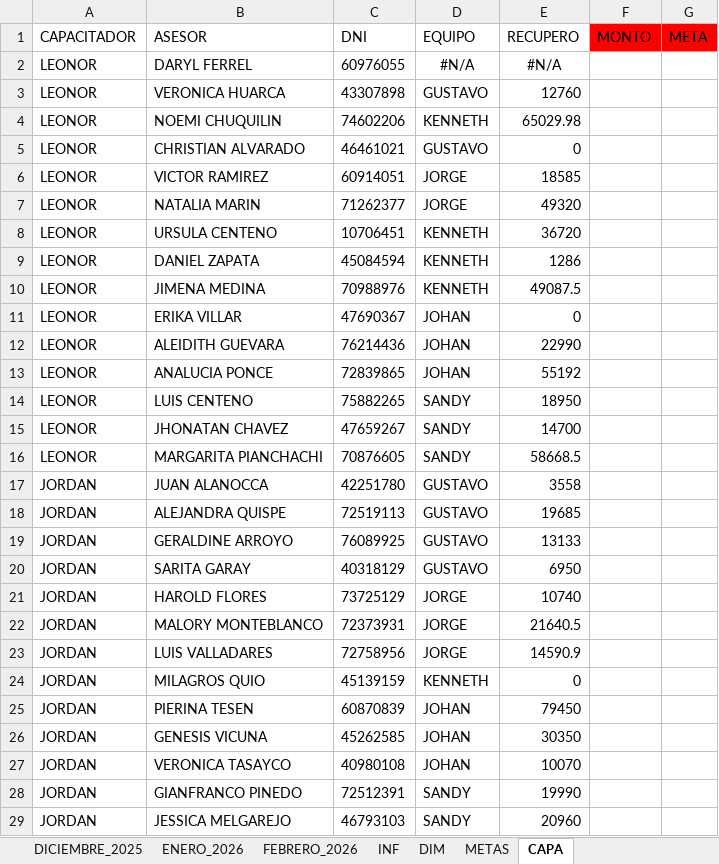
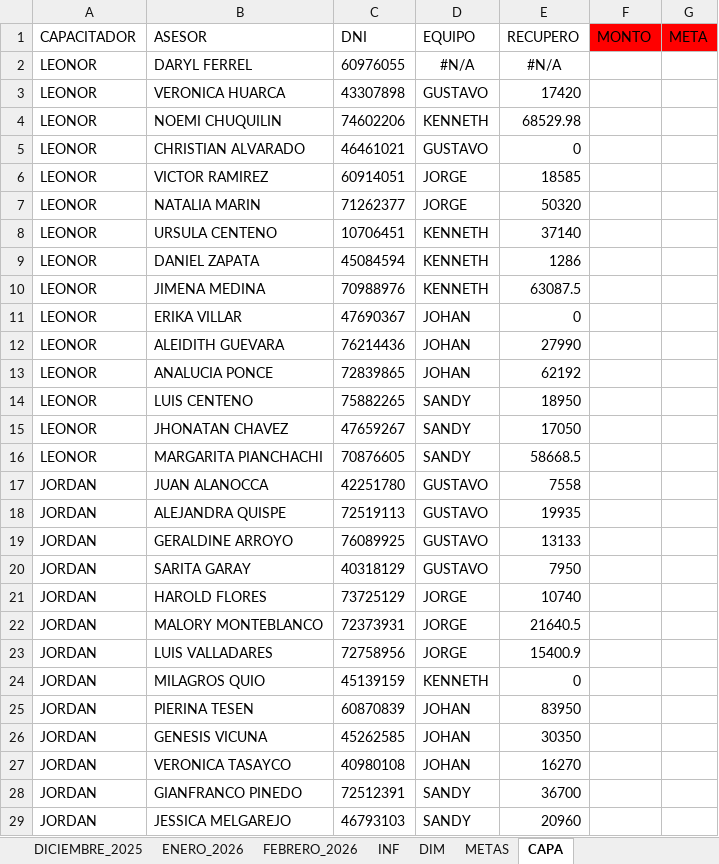
Before and after one commit to jvasquez98/Ranking, an Excel workbook: CS_AVANCE DE ASESORES.xlsx, sheet CAPA, drawn as a sheet; only a part is shown; values as stored, in another font and other column widths than the file's, no borders; table styles not drawn; the diff covers the shown part only; the diff names each change by its address in the sheet, - before the commit and + after, or states it on an @@ line.

```diff
--- a/CS_AVANCE DE ASESORES.xlsx (sheet CAPA)
+++ b/CS_AVANCE DE ASESORES.xlsx (sheet CAPA)
-E3 (RECUPERO): 12760
+E3 (RECUPERO): 17420
-E4 (RECUPERO): 65029.98
+E4 (RECUPERO): 68529.98
-E7 (RECUPERO): 49320
+E7 (RECUPERO): 50320
-E8 (RECUPERO): 36720
+E8 (RECUPERO): 37140
-E10 (RECUPERO): 49087.5
+E10 (RECUPERO): 63087.5
-E12 (RECUPERO): 22990
+E12 (RECUPERO): 27990
-E13 (RECUPERO): 55192
+E13 (RECUPERO): 62192
-E15 (RECUPERO): 14700
+E15 (RECUPERO): 17050
-E17 (RECUPERO): 3558
+E17 (RECUPERO): 7558
-E18 (RECUPERO): 19685
+E18 (RECUPERO): 19935
-E20 (RECUPERO): 6950
+E20 (RECUPERO): 7950
-E23 (RECUPERO): 14590.9
+E23 (RECUPERO): 15400.9
-E25 (RECUPERO): 79450
+E25 (RECUPERO): 83950
-E27 (RECUPERO): 10070
+E27 (RECUPERO): 16270
-E28 (RECUPERO): 19990
+E28 (RECUPERO): 36700
```
Also changed, not shown: 1 edited cell elsewhere in this sheet, sheet FEBRERO_2026, formulas that keep their value, hidden cells, 2 other files.
